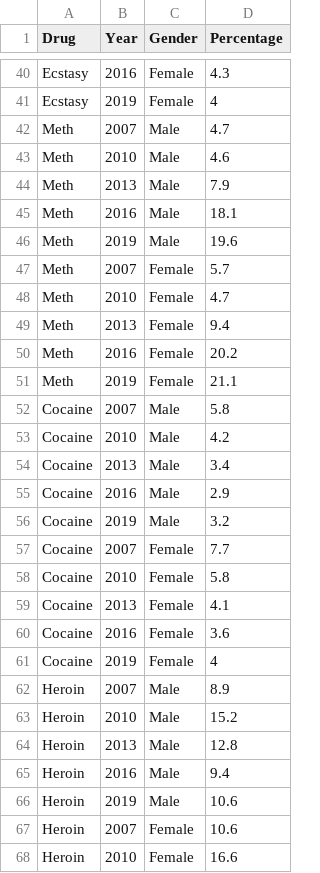
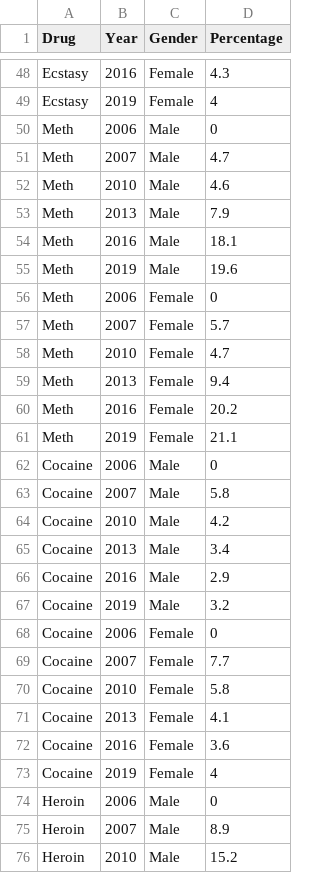
Before and after one commit to stha0035/Assingment2-2977275, a CSV file: DurgsThatCauseTheMostDeaths.csv, drawn as a sheet; only a part is shown, gaps mark what is left out; the shorter side is filled out with more unchanged rows; the diff covers the shown part only.

```diff
--- a/DurgsThatCauseTheMostDeaths.csv
+++ b/DurgsThatCauseTheMostDeaths.csv
@@ -41,2 +49,3 @@ Ecstasy,2016,Female,4.3
 Ecstasy,2019,Female,4
+Meth,2006,Male,0
 Meth,2007,Male,4.7
@@ -46,2 +55,3 @@ Meth,2016,Male,18.1
 Meth,2019,Male,19.6
+Meth,2006,Female,0
 Meth,2007,Female,5.7
@@ -51,2 +61,3 @@ Meth,2016,Female,20.2
 Meth,2019,Female,21.1
+Cocaine,2006,Male,0
 Cocaine,2007,Male,5.8
@@ -56,2 +67,3 @@ Cocaine,2016,Male,2.9
 Cocaine,2019,Male,3.2
+Cocaine,2006,Female,0
 Cocaine,2007,Female,7.7
@@ -61,2 +73,3 @@ Cocaine,2016,Female,3.6
 Cocaine,2019,Female,4
+Heroin,2006,Male,0
 Heroin,2007,Male,8.9
```
Also changed, not shown: 11 added rows and 10 edited cells elsewhere in this file, 1 other file.
